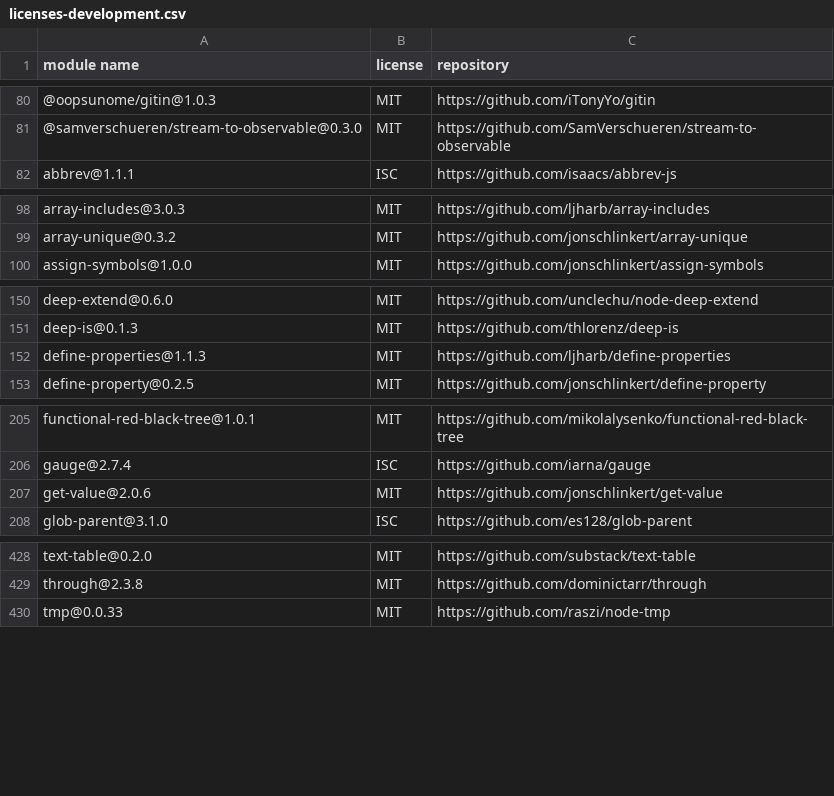
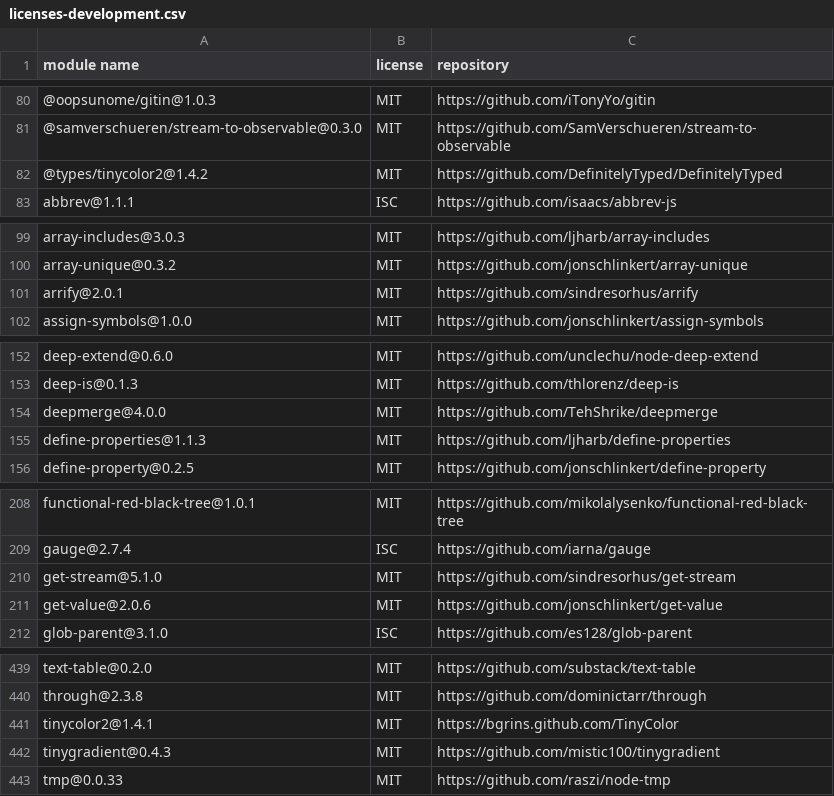
Before and after one commit to iTonyYo/gitin, a CSV file: docs/licenses-development.csv, drawn as a sheet; only a part is shown, gaps mark what is left out; the diff covers the shown part only.

```diff
--- a/docs/licenses-development.csv
+++ b/docs/licenses-development.csv
@@ -81,2 +81,3 @@
 "@samverschueren/stream-to-observable@0.3.0","MIT","https://github.com/SamVerschueren/stream-to-observable"
+"@types/tinycolor2@1.4.2","MIT","https://github.com/DefinitelyTyped/DefinitelyTyped"
 "abbrev@1.1.1","ISC","https://github.com/isaacs/abbrev-js"
@@ -99,2 +100,3 @@
 "array-unique@0.3.2","MIT","https://github.com/jonschlinkert/array-unique"
+"arrify@2.0.1","MIT","https://github.com/sindresorhus/arrify"
 "assign-symbols@1.0.0","MIT","https://github.com/jonschlinkert/assign-symbols"
@@ -151,2 +153,3 @@
 "deep-is@0.1.3","MIT","https://github.com/thlorenz/deep-is"
+"deepmerge@4.0.0","MIT","https://github.com/TehShrike/deepmerge"
 "define-properties@1.1.3","MIT","https://github.com/ljharb/define-properties"
@@ -206,2 +209,3 @@
 "gauge@2.7.4","ISC","https://github.com/iarna/gauge"
+"get-stream@5.1.0","MIT","https://github.com/sindresorhus/get-stream"
 "get-value@2.0.6","MIT","https://github.com/jonschlinkert/get-value"
@@ -429,2 +440,4 @@
 "through@2.3.8","MIT","https://github.com/dominictarr/through"
+"tinycolor2@1.4.1","MIT","https://bgrins.github.com/TinyColor"
+"tinygradient@0.4.3","MIT","https://github.com/mistic100/tinygradient"
 "tmp@0.0.33","MIT","https://github.com/raszi/node-tmp"
```
Also changed, not shown: 8 added rows and 7 edited cells elsewhere in this file, docs/licenses-production.csv, 4 other files.
